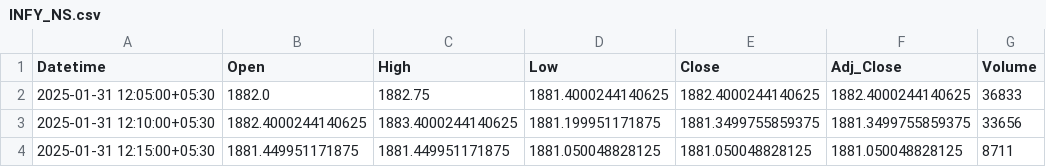
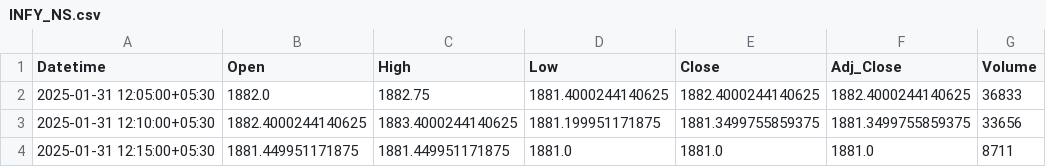
Before and after one commit to chiragpalan/stock_predictions_rnn_v3, a CSV file: temp_csv/INFY_NS.csv, drawn as a sheet.

```diff
--- a/temp_csv/INFY_NS.csv
+++ b/temp_csv/INFY_NS.csv
@@ -3,2 +3,2 @@ Datetime,Open,High,Low,Close,Adj_Close,Volume
 2025-01-31 12:10:00+05:30,1882.4000244140625,1883.4000244140625,1881.199951171875,1881.3499755859375,1881.3499755859375,33656
-2025-01-31 12:15:00+05:30,1881.449951171875,1881.449951171875,1881.050048828125,1881.050048828125,1881.050048828125,8711
+2025-01-31 12:15:00+05:30,1881.449951171875,1881.449951171875,1881.0,1881.0,1881.0,8711
```
Also changed, not shown: temp_csv/HDFCBANK_NS.csv, temp_csv/ICICIBANK_NS.csv, 2 other files.
